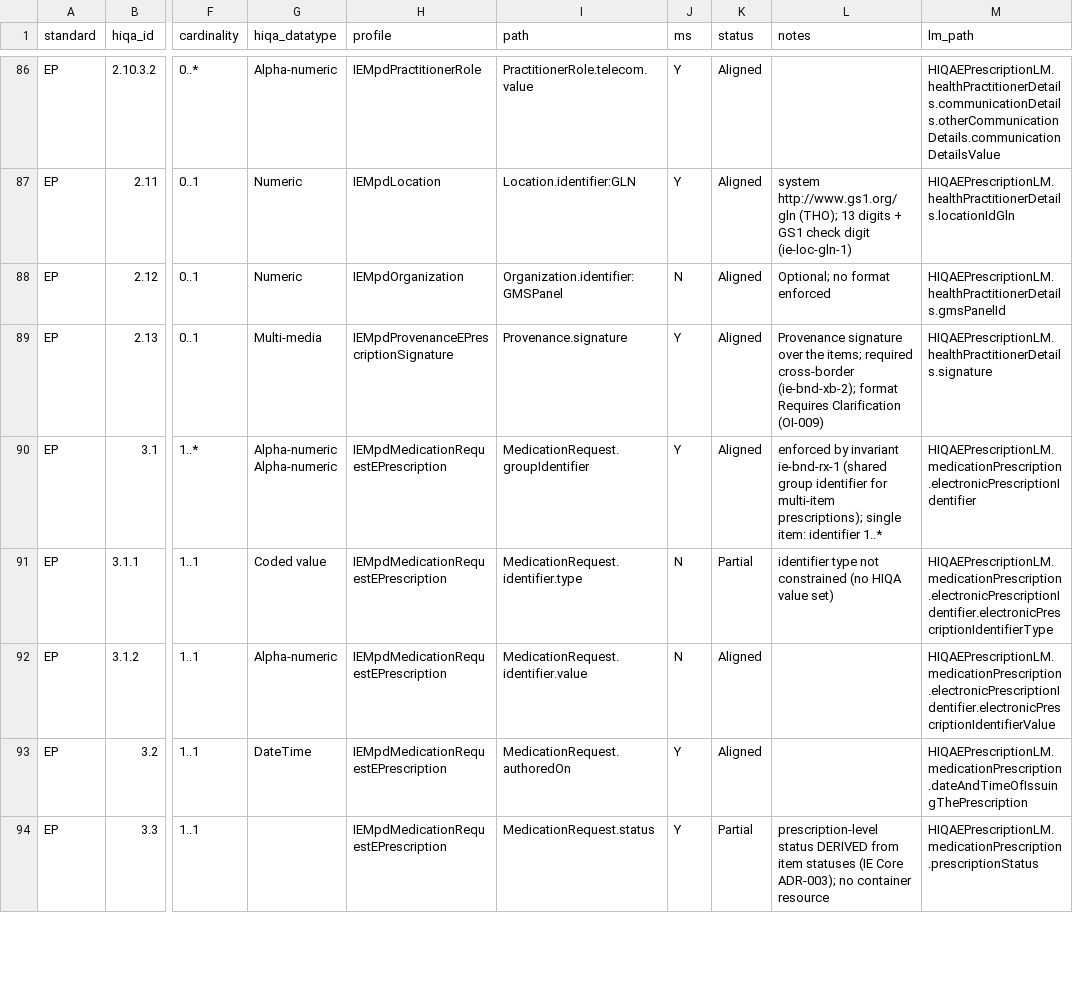
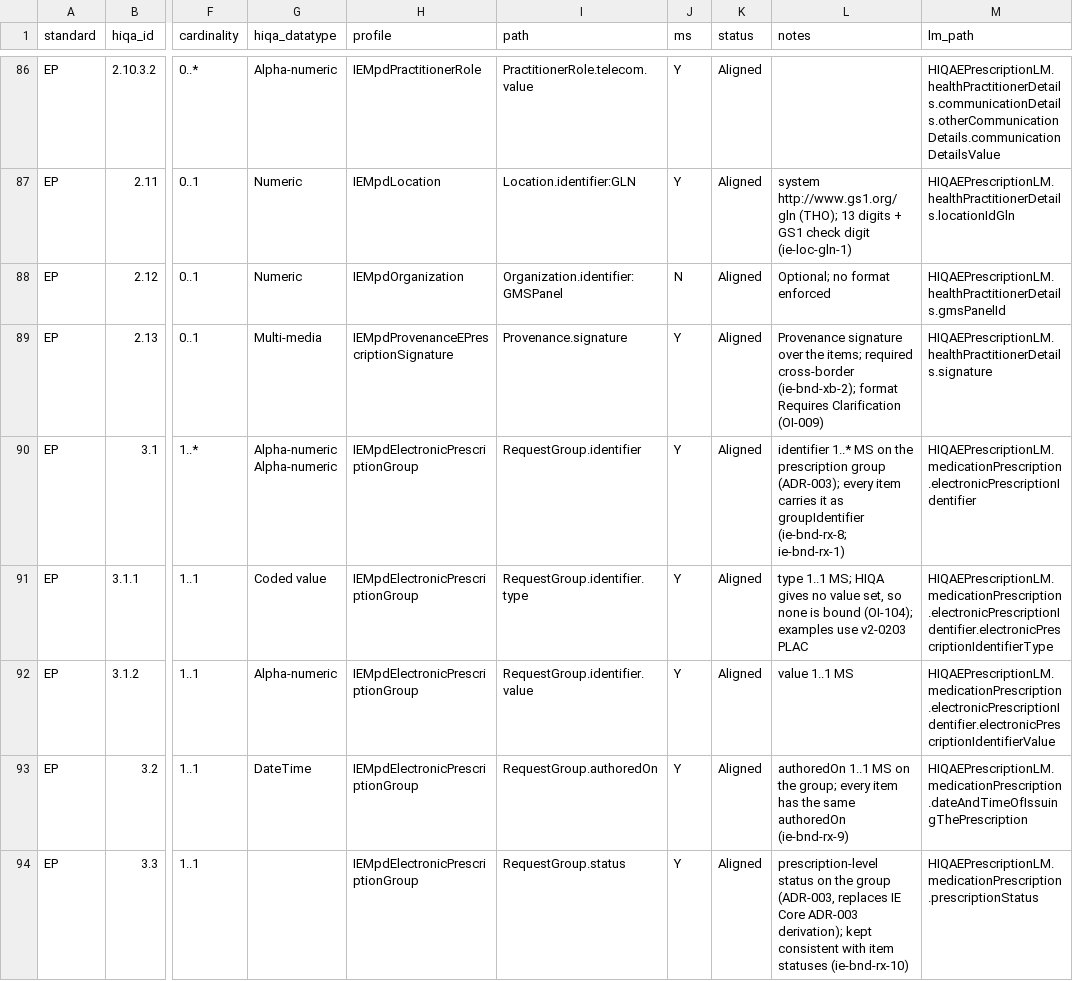
Before and after one commit to hl7-ie/medication-events, a CSV file: docs/hiqa-2026/traceability-matrix.csv, drawn as a sheet; only a part is shown, gaps mark what is left out; the diff covers the shown part only; the diff names each change by its address in the sheet, - before the commit and + after, or states it on an @@ line.

```diff
--- a/docs/hiqa-2026/traceability-matrix.csv
+++ b/docs/hiqa-2026/traceability-matrix.csv
-H90:H94 (profile): IEMpdMedicationRequestEPrescription
+H90:H94 (profile): IEMpdElectronicPrescriptionGroup
-I90 (path): MedicationRequest.groupIdentifier
+I90 (path): RequestGroup.identifier
-L90 (notes): enforced by invariant ie-bnd-rx-1 (shared group identifier for multi-item prescriptions); single item: identifier 1..*
+L90 (notes): identifier 1..* MS on the prescription group (ADR-003); every item carries it as groupIdentifier (ie-bnd-rx-8; ie-bnd-rx-1)
-I91 (path): MedicationRequest.identifier.type
+I91 (path): RequestGroup.identifier.type
-J91:J92 (ms): N
+J91:J92 (ms): Y
-K91 (status): Partial
+K91 (status): Aligned
-L91 (notes): identifier type not constrained (no HIQA value set)
+L91 (notes): type 1..1 MS; HIQA gives no value set, so none is bound (OI-104); examples use v2-0203 PLAC
-I92 (path): MedicationRequest.identifier.value
+I92 (path): RequestGroup.identifier.value
-L92 (notes): (empty)
+L92 (notes): value 1..1 MS
-I93 (path): MedicationRequest.authoredOn
+I93 (path): RequestGroup.authoredOn
-L93 (notes): (empty)
+L93 (notes): authoredOn 1..1 MS on the group; every item has the same authoredOn (ie-bnd-rx-9)
-I94 (path): MedicationRequest.status
+I94 (path): RequestGroup.status
-K94 (status): Partial
+K94 (status): Aligned
-L94 (notes): prescription-level status DERIVED from item statuses (IE Core ADR-003); no container resource
+L94 (notes): prescription-level status on the group (ADR-003, replaces IE Core ADR-003 derivation); kept consistent with item statuses (ie-bnd-rx-10)
```
Also changed, not shown: 54 edited cells elsewhere in this file, docs/hiqa-2026/mapping/ep-mapping.csv, docs/hiqa-2026/terminology-verification.csv, 29 other files.
